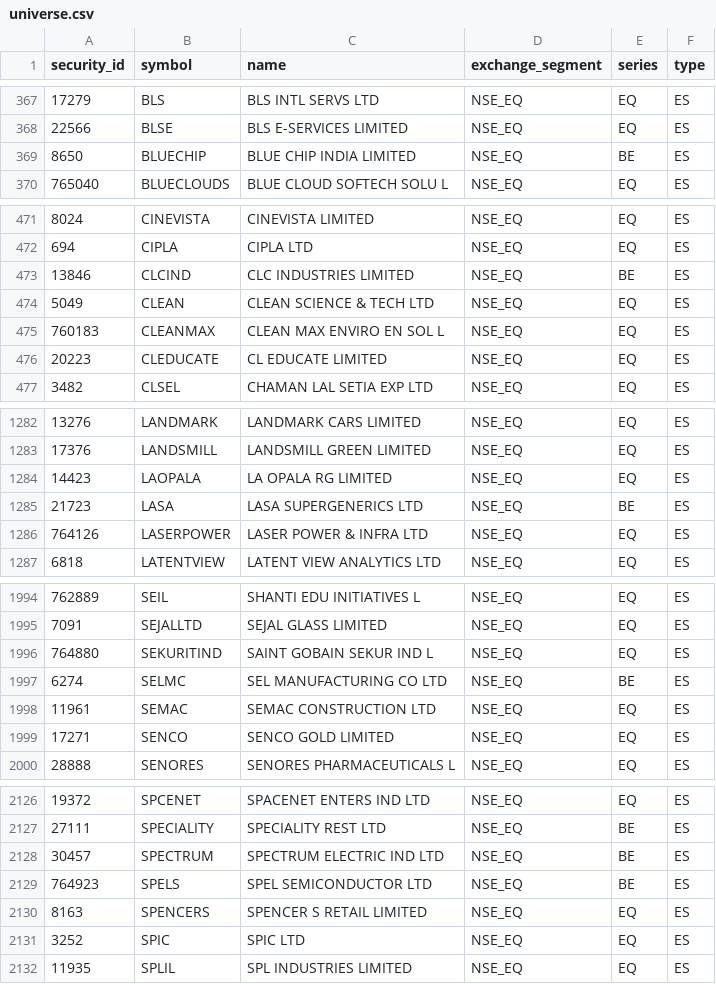
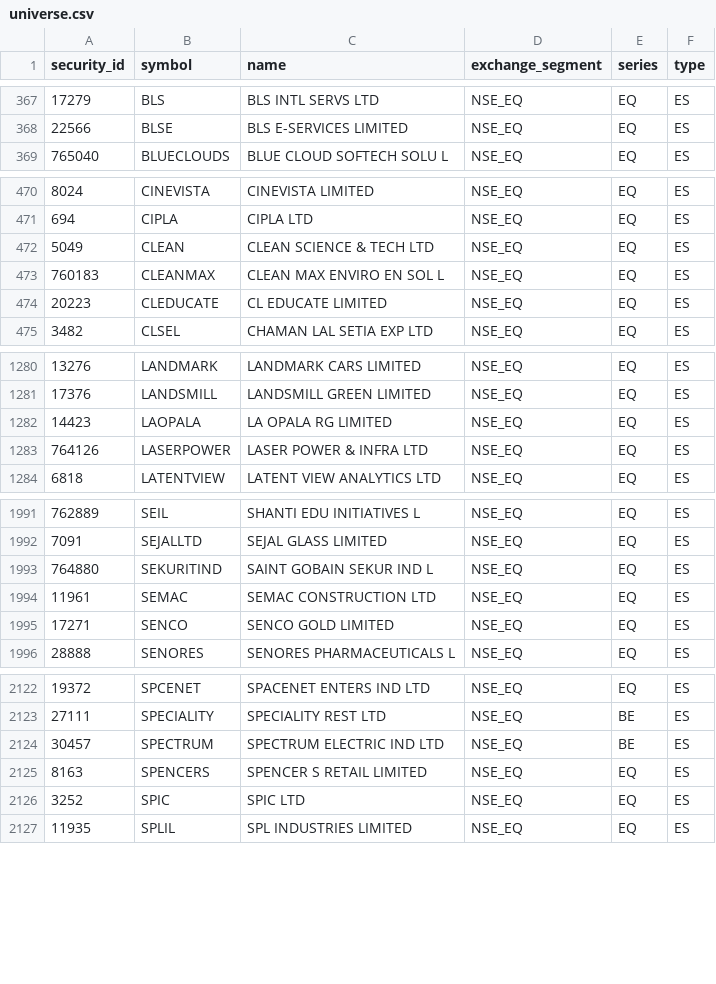
Before and after one commit to atikhalde/weekly, a CSV file: universe.csv, drawn as a sheet; only a part is shown, gaps mark what is left out; the diff covers the shown part only.

```diff
--- a/universe.csv
+++ b/universe.csv
@@ -368,3 +368,2 @@ security_id,symbol,name,exchange_segment,series,type
 22566,BLSE,BLS E-SERVICES LIMITED,NSE_EQ,EQ,ES
-8650,BLUECHIP,BLUE CHIP INDIA LIMITED,NSE_EQ,BE,ES
 765040,BLUECLOUDS,BLUE CLOUD SOFTECH SOLU L,NSE_EQ,EQ,ES
@@ -472,3 +471,2 @@ security_id,symbol,name,exchange_segment,series,type
 694,CIPLA,CIPLA LTD,NSE_EQ,EQ,ES
-13846,CLCIND,CLC INDUSTRIES LIMITED,NSE_EQ,BE,ES
 5049,CLEAN,CLEAN SCIENCE & TECH LTD,NSE_EQ,EQ,ES
@@ -1284,3 +1282,2 @@ security_id,symbol,name,exchange_segment,series,type
 14423,LAOPALA,LA OPALA RG LIMITED,NSE_EQ,EQ,ES
-21723,LASA,LASA SUPERGENERICS LTD,NSE_EQ,BE,ES
 764126,LASERPOWER,LASER POWER & INFRA LTD,NSE_EQ,EQ,ES
@@ -1996,3 +1993,2 @@ security_id,symbol,name,exchange_segment,series,type
 764880,SEKURITIND,SAINT GOBAIN SEKUR IND L,NSE_EQ,EQ,ES
-6274,SELMC,SEL MANUFACTURING CO LTD,NSE_EQ,BE,ES
 11961,SEMAC,SEMAC CONSTRUCTION LTD,NSE_EQ,EQ,ES
@@ -2128,3 +2124,2 @@ security_id,symbol,name,exchange_segment,series,type
 30457,SPECTRUM,SPECTRUM ELECTRIC IND LTD,NSE_EQ,BE,ES
-764923,SPELS,SPEL SEMICONDUCTOR LTD,NSE_EQ,BE,ES
 8163,SPENCERS,SPENCER S RETAIL LIMITED,NSE_EQ,EQ,ES
```
Also changed, not shown: 1 added row, 1 removed row and 7 edited cells elsewhere in this file, mcap.csv.
